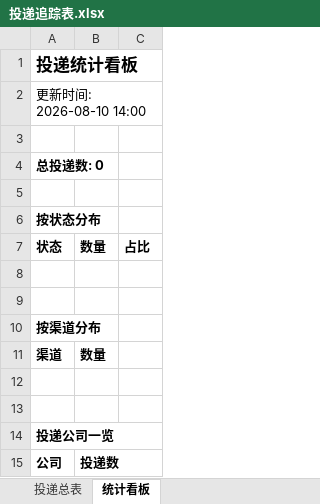
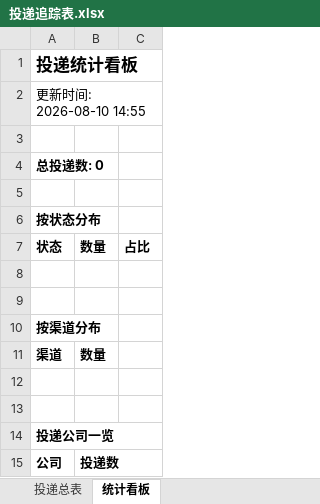
Before and after one commit to isnggua-debug/wenke-radar, an Excel workbook: reports/投递追踪表.xlsx, sheet 统计看板, drawn as a sheet; values as stored, in another font and other column widths than the file's, no borders; the diff names each change by its address in the sheet, - before the commit and + after, or states it on an @@ line.

Commit message:
📰 秋招雷达日报 2026-08-10

```diff
--- a/reports/投递追踪表.xlsx (sheet 统计看板)
+++ b/reports/投递追踪表.xlsx (sheet 统计看板)
-A2: 更新时间: 2026-08-10 14:00
+A2: 更新时间: 2026-08-10 14:55
```
